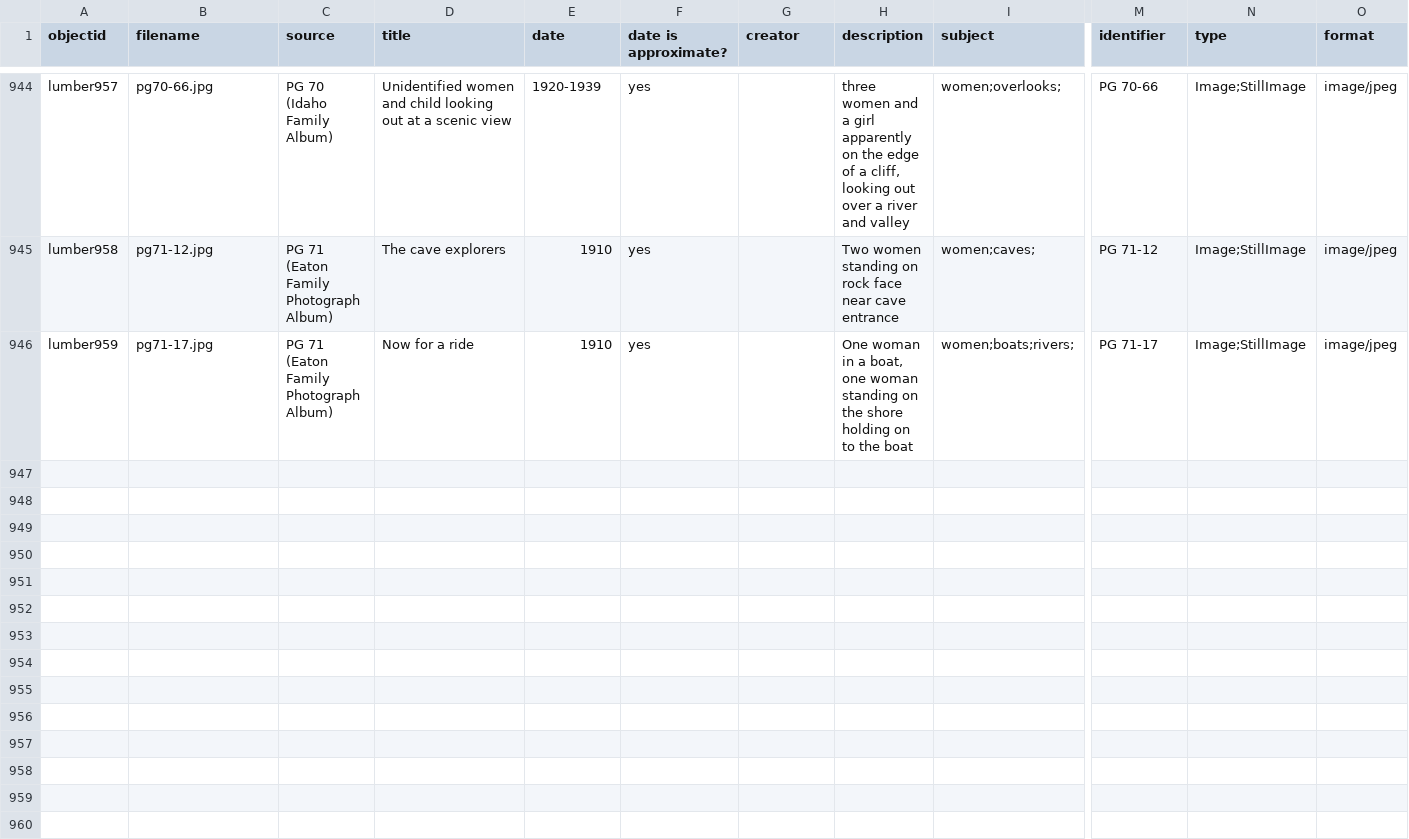
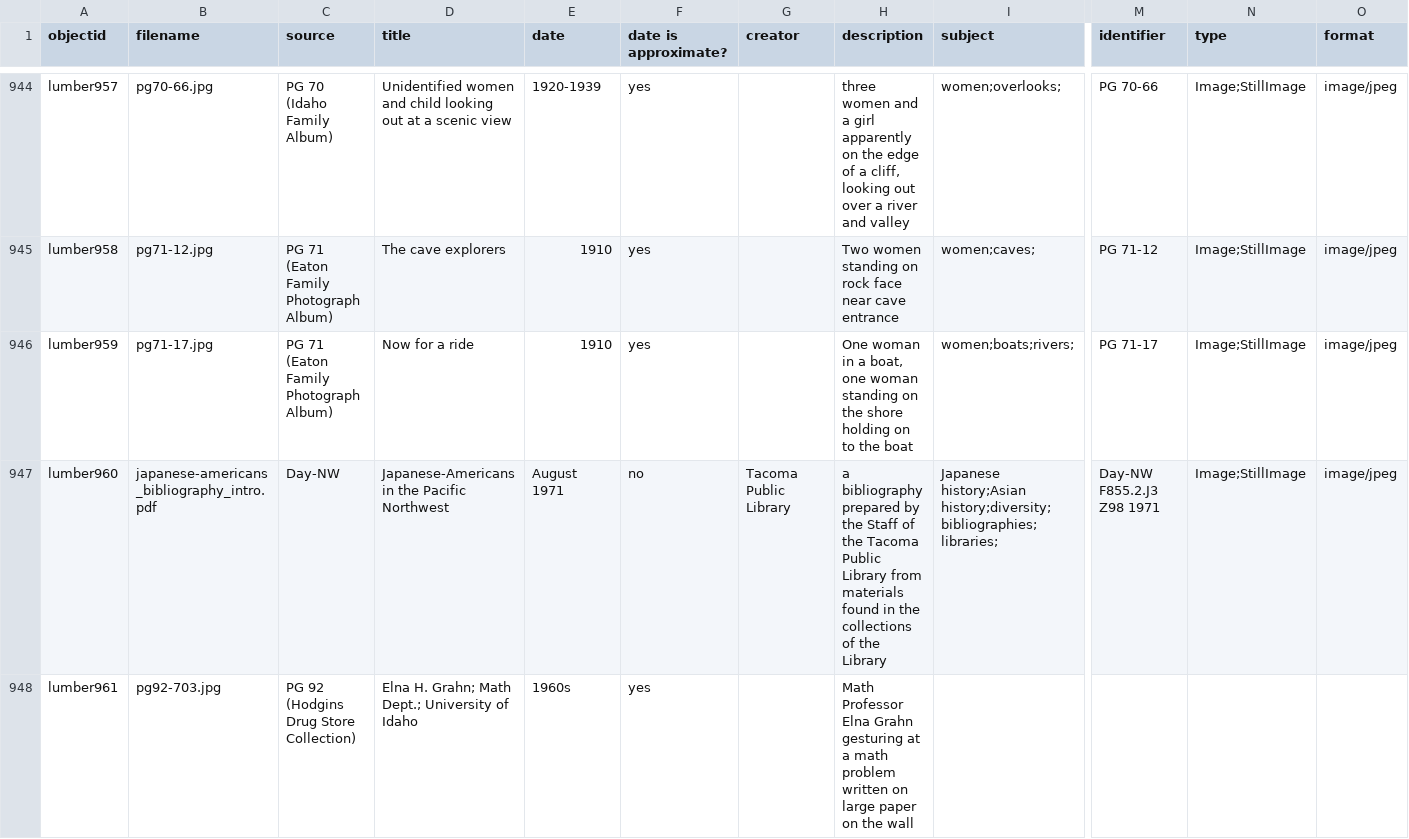
Before and after one commit to uidaholib/spec-lumber, a CSV file: _data/lumber.csv, drawn as a sheet; only a part is shown, gaps mark what is left out; rows hold the shown columns only; the diff names each change by its address in the sheet, - before the commit and + after, or states it on an @@ line.

```diff
--- a/_data/lumber.csv
+++ b/_data/lumber.csv
+row 947: lumber960 | japanese-americans_bibliography_intro.pdf | Day-NW | Japanese-Americans in the Pacific Northwest | August 1971 | no | Tacoma Public Library | a bibliography prepared by the Staff of the Tacoma Public Library from materials found in the collections of the Library | Japanese history;Asian history;diversity;bibliographies;libraries; | Day-NW F855.2.J3 Z98 1971 | Image;StillImage | image/jpeg
+row 948: lumber961 | pg92-703.jpg | PG 92 (Hodgins Drug Store Collection) | Elna H. Grahn; Math Dept.; University of Idaho | 1960s | yes |  | Math Professor Elna Grahn gesturing at a math problem written on large paper on the wall
```
Also changed, not shown: 1 other file.
